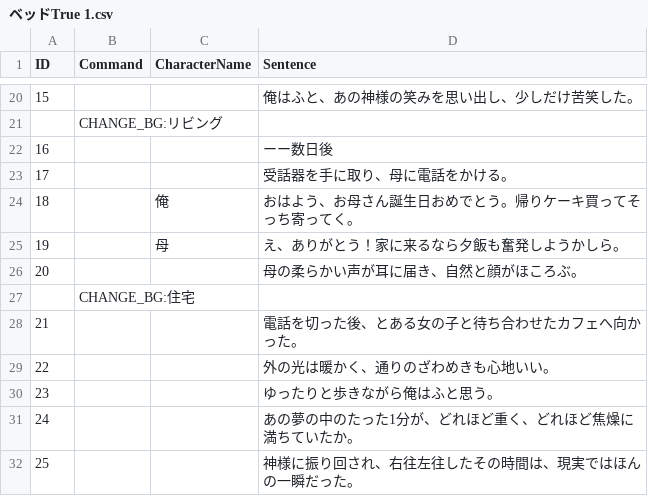
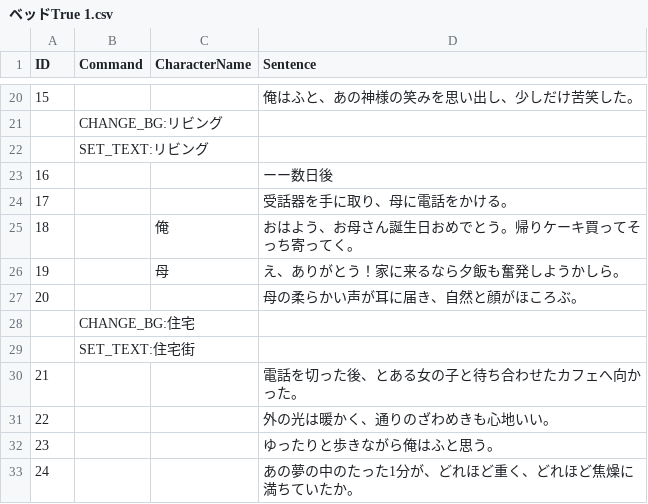
Before and after one commit to Enoki8/1week-summer-3, a CSV file: 1week-summer-3/Assets/Resources/ベッドTrue 1.csv, drawn as a sheet; only a part is shown, gaps mark what is left out; the shorter side is filled out with more unchanged rows; the diff names each change by its address in the sheet, - before the commit and + after, or states it on an @@ line.

```diff
--- a/1week-summer-3/Assets/Resources/ベッドTrue 1.csv
+++ b/1week-summer-3/Assets/Resources/ベッドTrue 1.csv
+row 22:  | SET_TEXT:リビング
+row 29:  | SET_TEXT:住宅街
```
Also changed, not shown: 1week-summer-3/Assets/Resources/ホールケーキ.csv, 1week-summer-3/Assets/Resources/万引き.csv, 21 other files.
